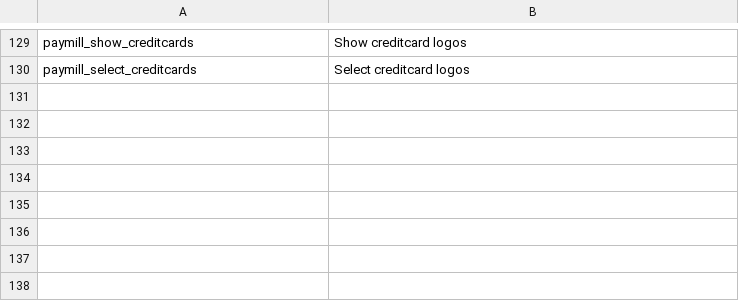
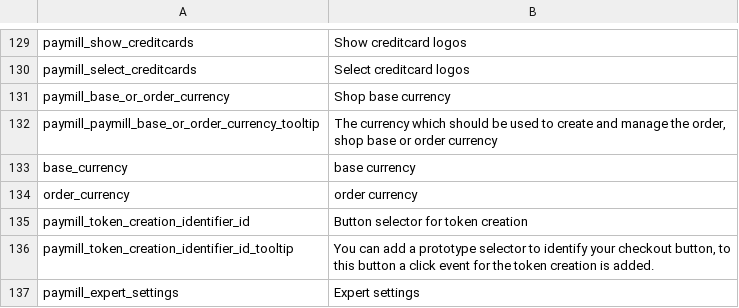
Before and after one commit to OpenMageModuleFostering/paymill_paymill, a CSV file: app/locale/en_AU/Paymill_Paymill.csv, drawn as a sheet; only a part is shown, gaps mark what is left out; the diff names each change by its address in the sheet, - before the commit and + after, or states it on an @@ line.

```diff
--- a/app/locale/en_AU/Paymill_Paymill.csv
+++ b/app/locale/en_AU/Paymill_Paymill.csv
+row 131: paymill_base_or_order_currency | Shop base currency
+row 132: paymill_paymill_base_or_order_currency_tooltip | The currency which should be used to create and manage the order, shop base or order currency
+row 133: base_currency | base currency
+row 134: order_currency | order currency
+row 135: paymill_token_creation_identifier_id | Button selector for token creation
+row 136: paymill_token_creation_identifier_id_tooltip | You can add a prototype selector to identify your checkout button, to this button a click event for the token creation is added.
+row 137: paymill_expert_settings | Expert settings
```
Also changed, not shown: app/locale/de_AT/Paymill_Paymill.csv, app/locale/de_CH/Paymill_Paymill.csv, 50 other files.
